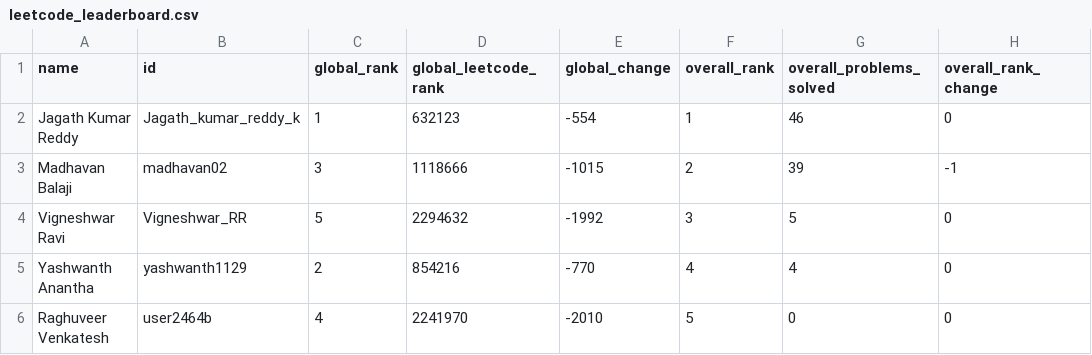
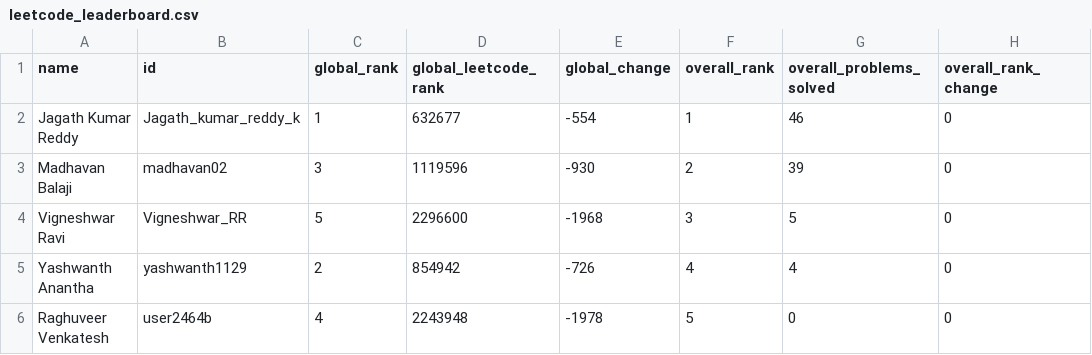
Before and after one commit to DSMLIUI/official-website, a CSV file: public/data/leetcode_leaderboard.csv, drawn as a sheet; only a part is shown; the diff names each change by its address in the sheet, - before the commit and + after, or states it on an @@ line.

```diff
--- a/public/data/leetcode_leaderboard.csv
+++ b/public/data/leetcode_leaderboard.csv
-D2 (global_leetcode_rank): 632123
+D2 (global_leetcode_rank): 632677
-D3 (global_leetcode_rank): 1118666
+D3 (global_leetcode_rank): 1119596
-E3 (global_change): -1015
+E3 (global_change): -930
-H3 (overall_rank_change): -1
+H3 (overall_rank_change): 0
-D4 (global_leetcode_rank): 2294632
+D4 (global_leetcode_rank): 2296600
-E4 (global_change): -1992
+E4 (global_change): -1968
-D5 (global_leetcode_rank): 854216
+D5 (global_leetcode_rank): 854942
-E5 (global_change): -770
+E5 (global_change): -726
-D6 (global_leetcode_rank): 2241970
+D6 (global_leetcode_rank): 2243948
-E6 (global_change): -2010
+E6 (global_change): -1978
```
